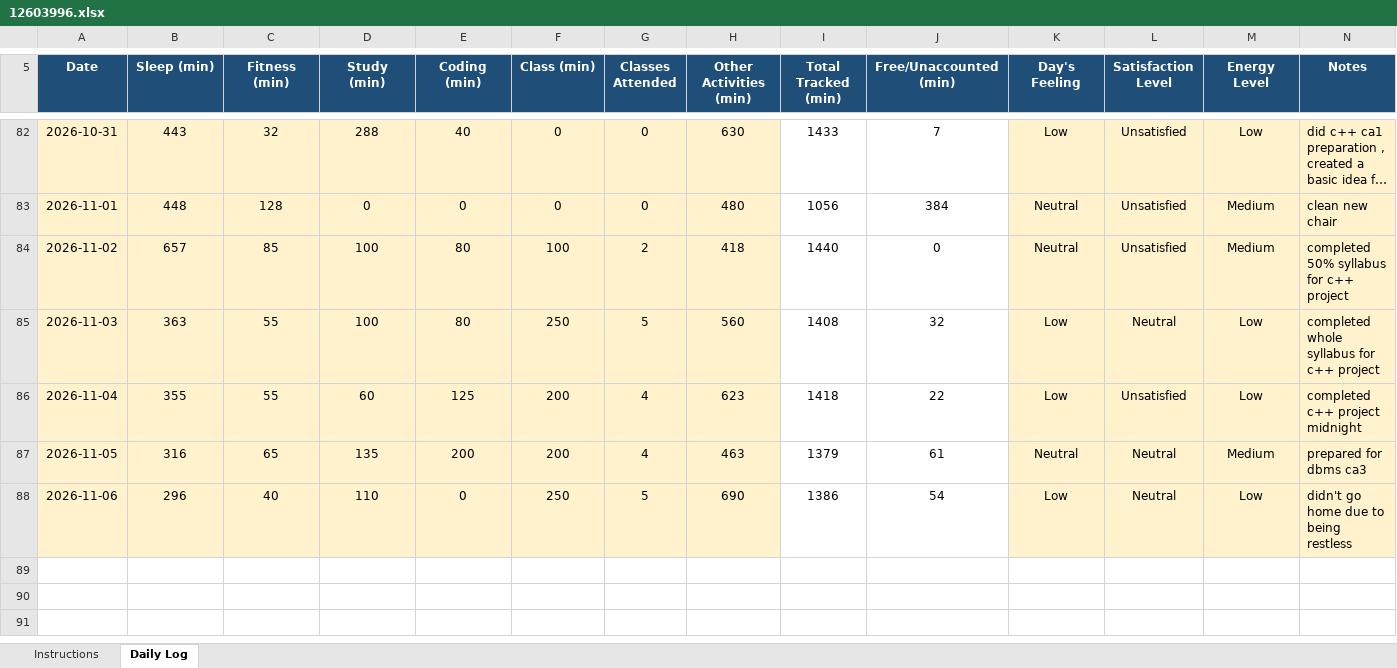
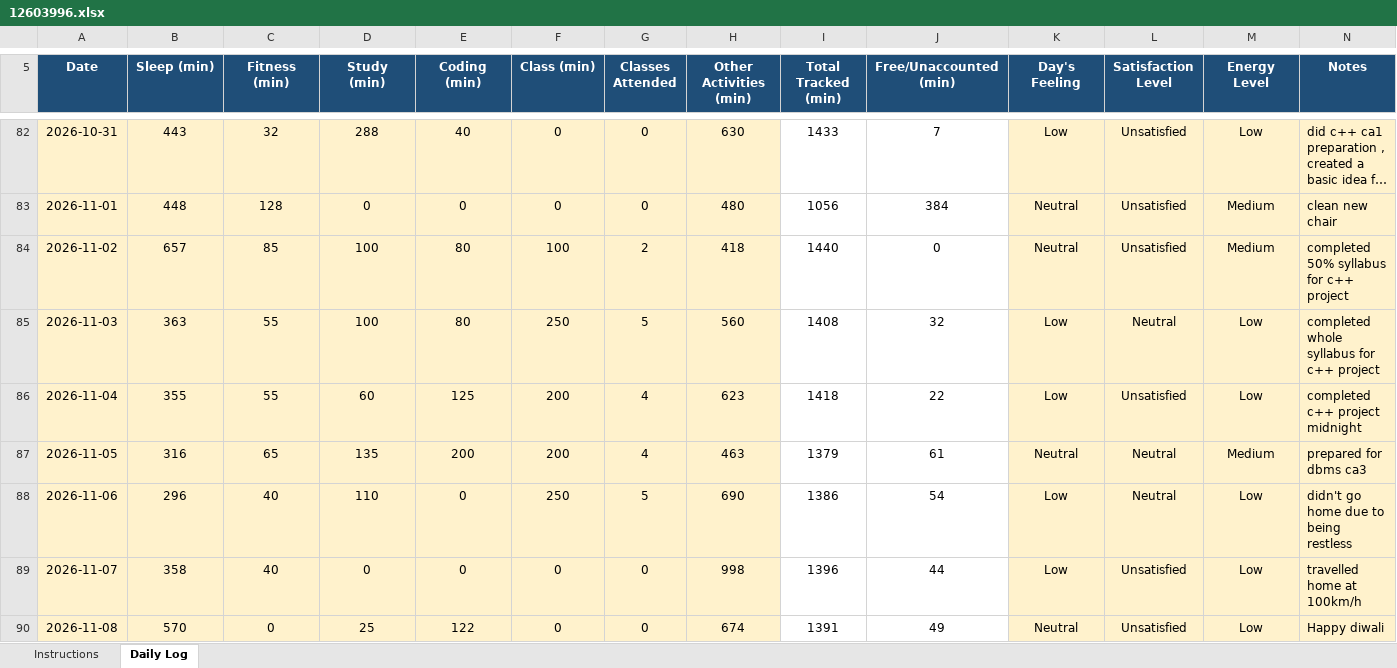
Before and after one commit to Shubhambither/CAP776, an Excel workbook: 12603996.xlsx, sheet Daily Log, drawn as a sheet; only a part is shown, gaps mark what is left out; long unchanged cells end in …; values as stored, in another font and other column widths than the file's, no borders; conditional formats not drawn; the diff names each change by its address in the sheet, - before the commit and + after, or states it on an @@ line.

Commit message:
pushed on diwali

```diff
--- a/12603996.xlsx (sheet Daily Log)
+++ b/12603996.xlsx (sheet Daily Log)
+row 89: 2026-11-07 | 358 | 40 | 0 | 0 | 0 | 0 | 998 | 1396 | 44 | Low | Unsatisfied | Low | travelled home at 100km/h
+row 90: 2026-11-08 | 570 | 0 | 25 | 122 | 0 | 0 | 674 | 1391 | 49 | Neutral | Unsatisfied | Low | Happy diwali
```
